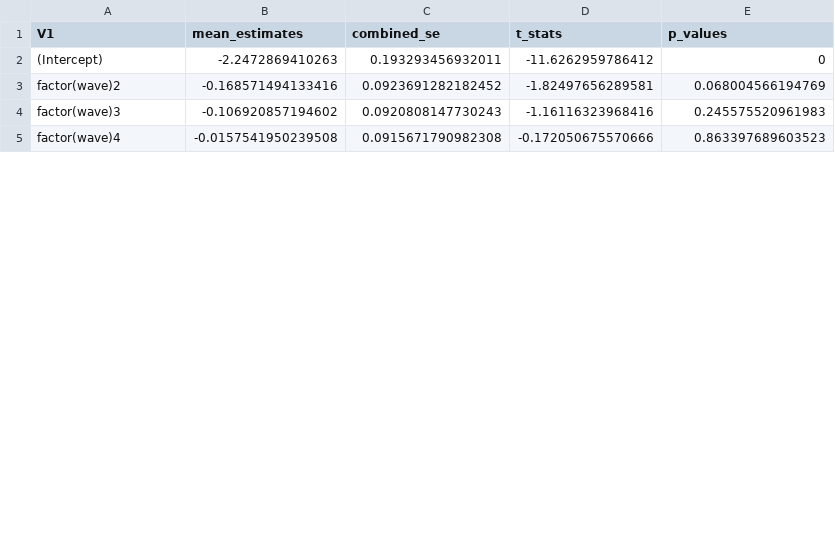
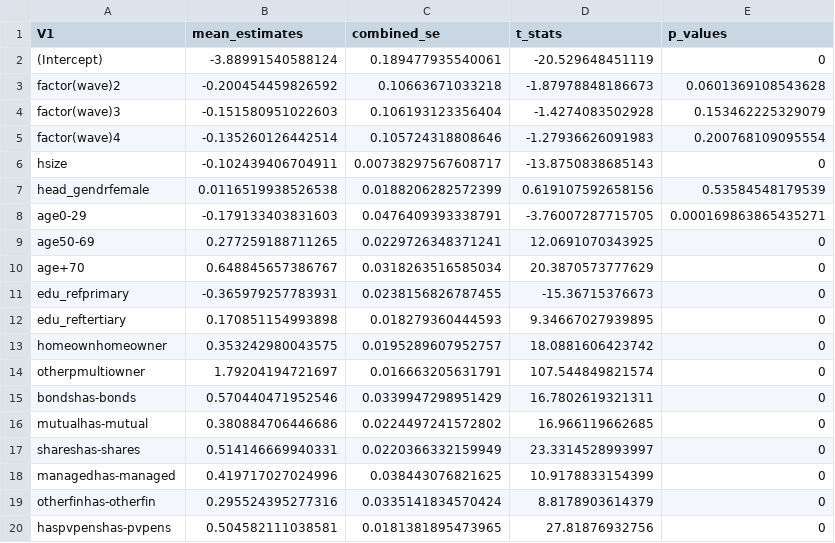
Before and after one commit to maiktreya/petit-rentier-HFCS, a CSV file: prod/mixed_models/out/rentsbi_K.csv, drawn as a sheet; only a part is shown; the diff covers the shown part only.

```diff
--- a/prod/mixed_models/out/rentsbi_K.csv
+++ b/prod/mixed_models/out/rentsbi_K.csv
@@ -1,5 +1,20 @@
 V1,mean_estimates,combined_se,t_stats,p_values
-(Intercept),-2.2472869410263,0.193293456932011,-11.6262959786412,0
-factor(wave)2,-0.168571494133416,0.0923691282182452,-1.82497656289581,0.068004566194769
-factor(wave)3,-0.106920857194602,0.0920808147730243,-1.16116323968416,0.245575520961983
-factor(wave)4,-0.0157541950239508,0.0915671790982308,-0.172050675570666,0.863397689603523
+(Intercept),-3.88991540588124,0.189477935540061,-20.529648451119,0
+factor(wave)2,-0.200454459826592,0.10663671033218,-1.87978848186673,0.0601369108543628
+factor(wave)3,-0.151580951022603,0.106193123356404,-1.4274083502928,0.153462225329079
+factor(wave)4,-0.135260126442514,0.105724318808646,-1.27936626091983,0.200768109095554
+hsize,-0.102439406704911,0.00738297567608717,-13.8750838685143,0
+head_gendrfemale,0.0116519938526538,0.0188206282572399,0.619107592658156,0.53584548179539
+age0-29,-0.179133403831603,0.0476409393338791,-3.76007287715705,0.000169863865435271
+age50-69,0.277259188711265,0.0229726348371241,12.0691070343925,0
+age+70,0.648845657386767,0.0318263516585034,20.3870573777629,0
+edu_refprimary,-0.365979257783931,0.0238156826787455,-15.36715376673,0
+edu_reftertiary,0.170851154993898,0.018279360444593,9.34667027939895,0
+homeownhomeowner,0.353242980043575,0.0195289607952757,18.0881606423742,0
+otherpmultiowner,1.79204194721697,0.016663205631791,107.544849821574,0
+bondshas-bonds,0.570440471952546,0.0339947298951429,16.7802619321311,0
+mutualhas-mutual,0.380884706446686,0.0224497241572802,16.966119662685,0
+shareshas-shares,0.514146669940331,0.0220366332159949,23.3314528993997,0
+managedhas-managed,0.419717027024996,0.038443076821625,10.9178833154399,0
+otherfinhas-otherfin,0.295524395277316,0.0335141834570424,8.8178903614379,0
+haspvpenshas-pvpens,0.504582111038581,0.0181381895473965,27.81876932756,0
```
Also changed, not shown: 3 added rows and 8 edited cells elsewhere in this file, 9 other files.
